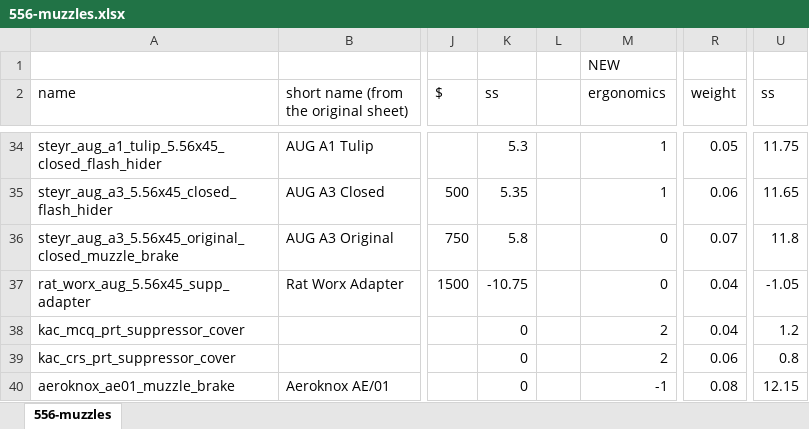
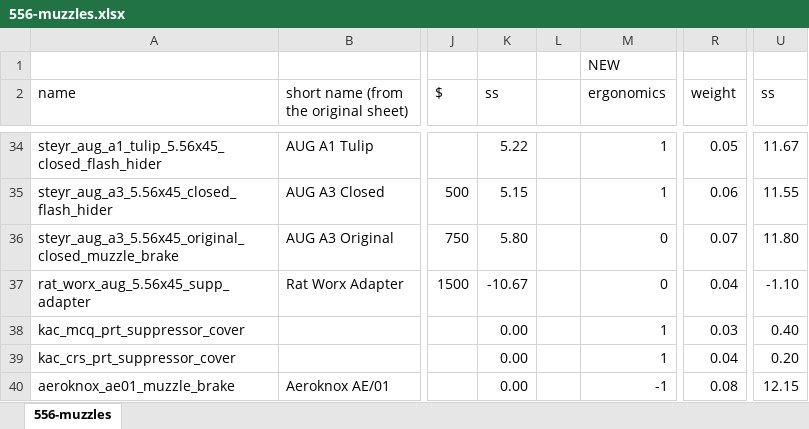
Before and after one commit to refact0r/deadline-balancing, an Excel workbook: changes/556-muzzles.xlsx, sheet 556-muzzles, drawn as a sheet; only a part is shown, gaps mark what is left out; values as stored, in another font and other column widths than the file's, no borders; the diff covers the shown part only; the diff names each change by its address in the sheet, - before the commit and + after, or states it on an @@ line.

Commit message:
556 muzzle adjustment

```diff
--- a/changes/556-muzzles.xlsx (sheet 556-muzzles)
+++ b/changes/556-muzzles.xlsx (sheet 556-muzzles)
-K34 (ss): 5.3
+K34 (ss): 5.22
-U34 (ss): 11.75
+U34 (ss): 11.67
-K35 (ss): 5.35
+K35 (ss): 5.15
-U35 (ss): 11.65
+U35 (ss): 11.55
-K36 (ss): 5.8
+K36 (ss): 5.80
-U36 (ss): 11.8
+U36 (ss): 11.80
-K37 (ss): -10.75
+K37 (ss): -10.67
-U37 (ss): -1.05
+U37 (ss): -1.10
-K38:K40 (ss): 0
+K38:K40 (ss): 0.00
-M38:M39 (ergonomics): 2
+M38:M39 (ergonomics): 1
-R38 (weight): 0.04
+R38 (weight): 0.03
-U38 (ss): 1.2
+U38 (ss): 0.40
-R39 (weight): 0.06
+R39 (weight): 0.04
-U39 (ss): 0.8
+U39 (ss): 0.20
```
Also changed, not shown: 64 edited cells elsewhere in this sheet, formulas that keep their value, 2 other files.
